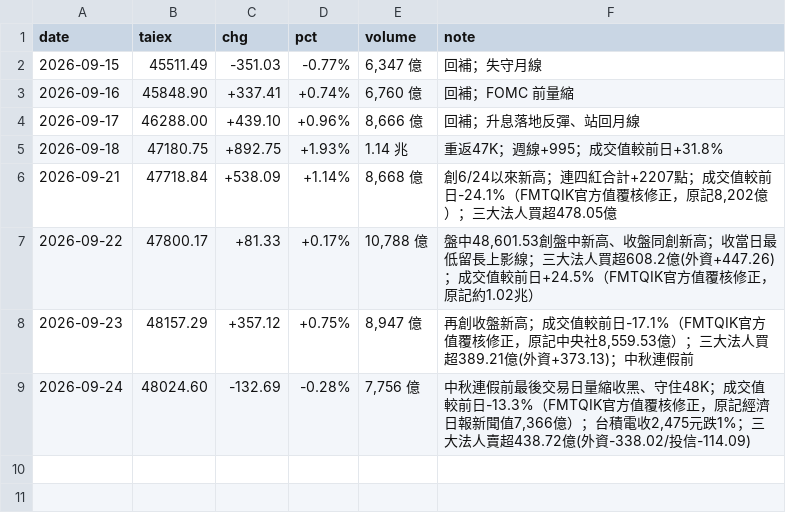
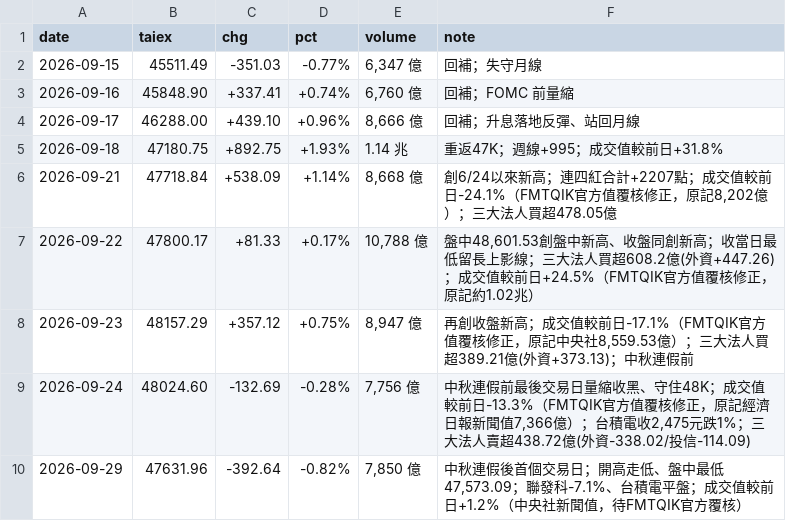
Before and after one commit to wowwow3100-ctrl/daily-report, a CSV file: market.csv, drawn as a sheet; the diff names each change by its address in the sheet, - before the commit and + after, or states it on an @@ line.

```diff
--- a/market.csv
+++ b/market.csv
+row 10: 2026-09-29 | 47631.96 | -392.64 | -0.82% | 7,850 億 | 中秋連假後首個交易日；開高走低、盤中最低47,573.09；聯發科-7.1%、台積電平盤；成交值較前日+1.2%（中央社新聞值，待FMTQIK官方覆核）
```
Also changed, not shown: 9 other files.
